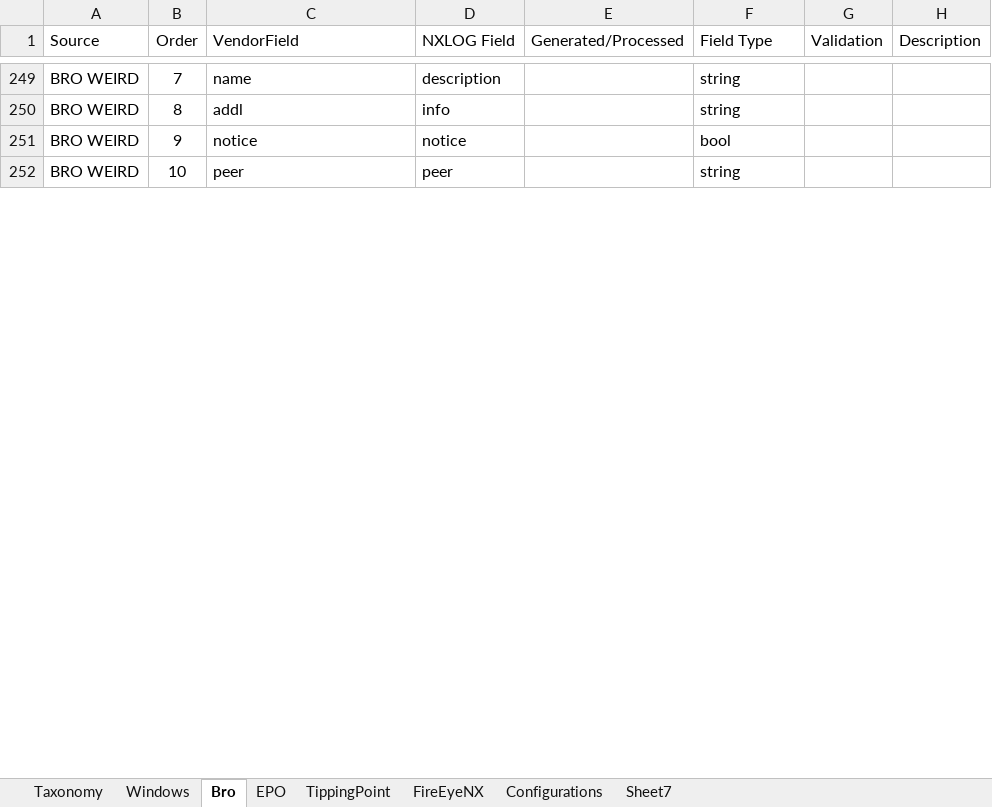
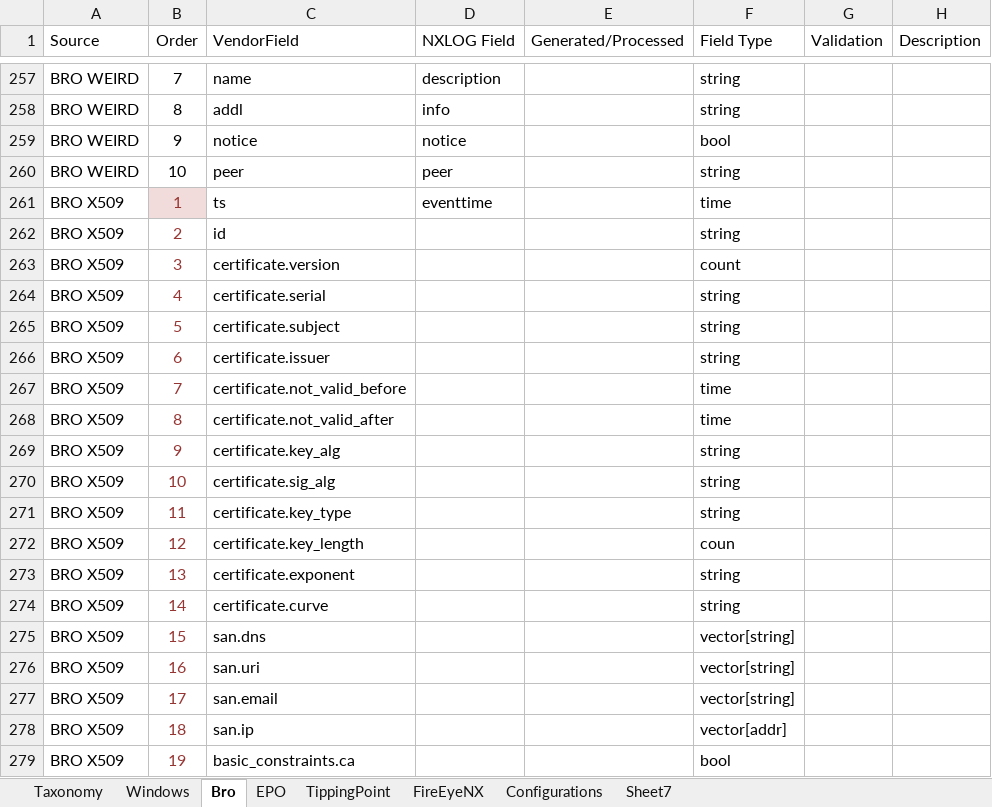
Before and after one commit to pentestfail/Bro-KEN, an Excel workbook: Translations.xlsx, sheet Bro, drawn as a sheet; only a part is shown, gaps mark what is left out; values as stored, in another font and other column widths than the file's, no borders; table styles not drawn; the diff covers the shown part only; the diff names each change by its address in the sheet, - before the commit and + after, or states it on an @@ line.

```diff
--- a/Translations.xlsx (sheet Bro)
+++ b/Translations.xlsx (sheet Bro)
+row 261: BRO X509 | 1 | ts | eventtime |  | time
+row 262: BRO X509 | 2 | id |  |  | string
+row 263: BRO X509 | 3 | certificate.version |  |  | count
+row 264: BRO X509 | 4 | certificate.serial |  |  | string
+row 265: BRO X509 | 5 | certificate.subject |  |  | string
+row 266: BRO X509 | 6 | certificate.issuer |  |  | string
+row 267: BRO X509 | 7 | certificate.not_valid_before |  |  | time
+row 268: BRO X509 | 8 | certificate.not_valid_after |  |  | time
+row 269: BRO X509 | 9 | certificate.key_alg |  |  | string
+row 270: BRO X509 | 10 | certificate.sig_alg |  |  | string
+row 271: BRO X509 | 11 | certificate.key_type |  |  | string
+row 272: BRO X509 | 12 | certificate.key_length |  |  | coun
+row 273: BRO X509 | 13 | certificate.exponent |  |  | string
+row 274: BRO X509 | 14 | certificate.curve |  |  | string
+row 275: BRO X509 | 15 | san.dns |  |  | vector[string]
+row 276: BRO X509 | 16 | san.uri |  |  | vector[string]
+row 277: BRO X509 | 17 | san.email |  |  | vector[string]
+row 278: BRO X509 | 18 | san.ip |  |  | vector[addr]
+row 279: BRO X509 | 19 | basic_constraints.ca |  |  | bool
```
Also changed, not shown: 12 added rows, 5 moved rows, 4 edited cells and cell formats elsewhere in this sheet, 3 other files.
